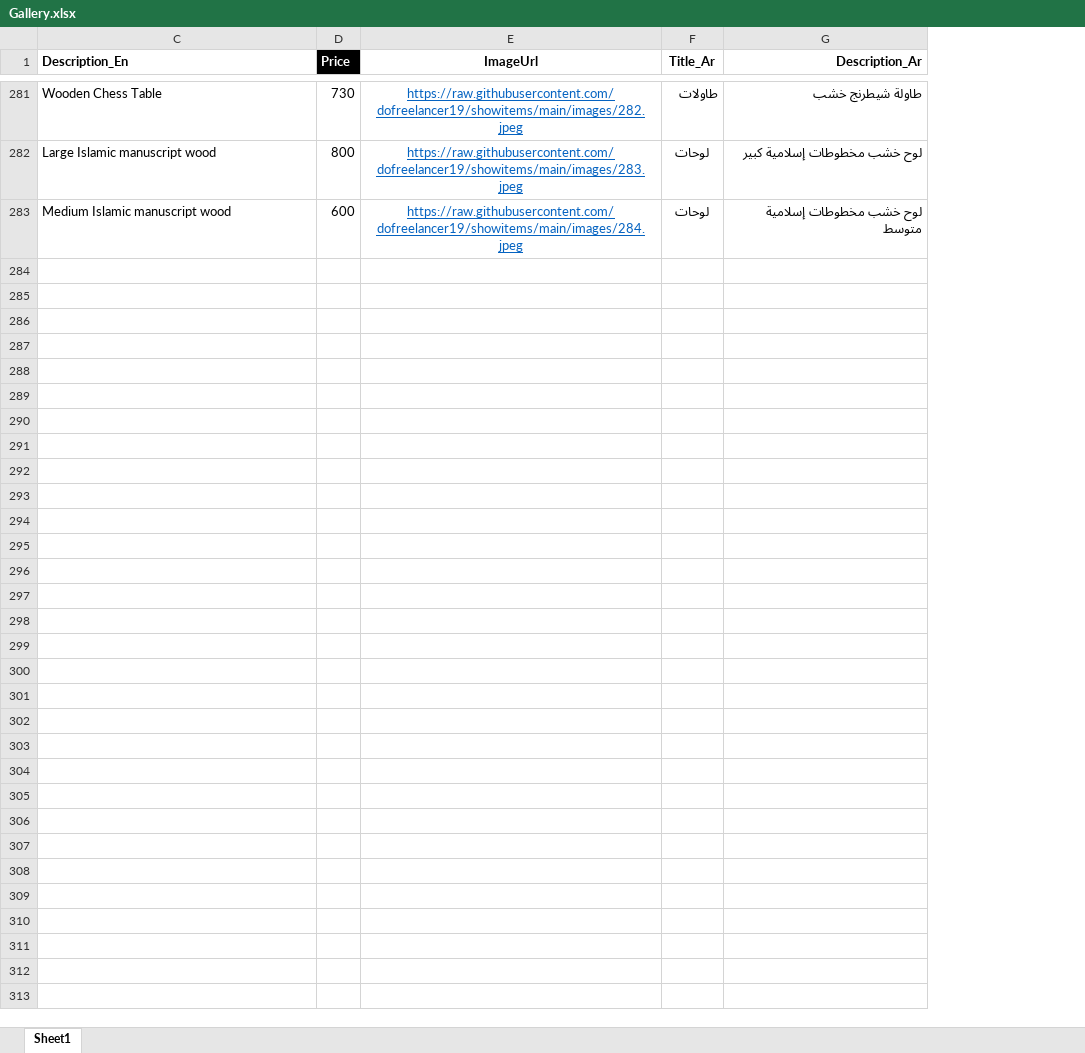
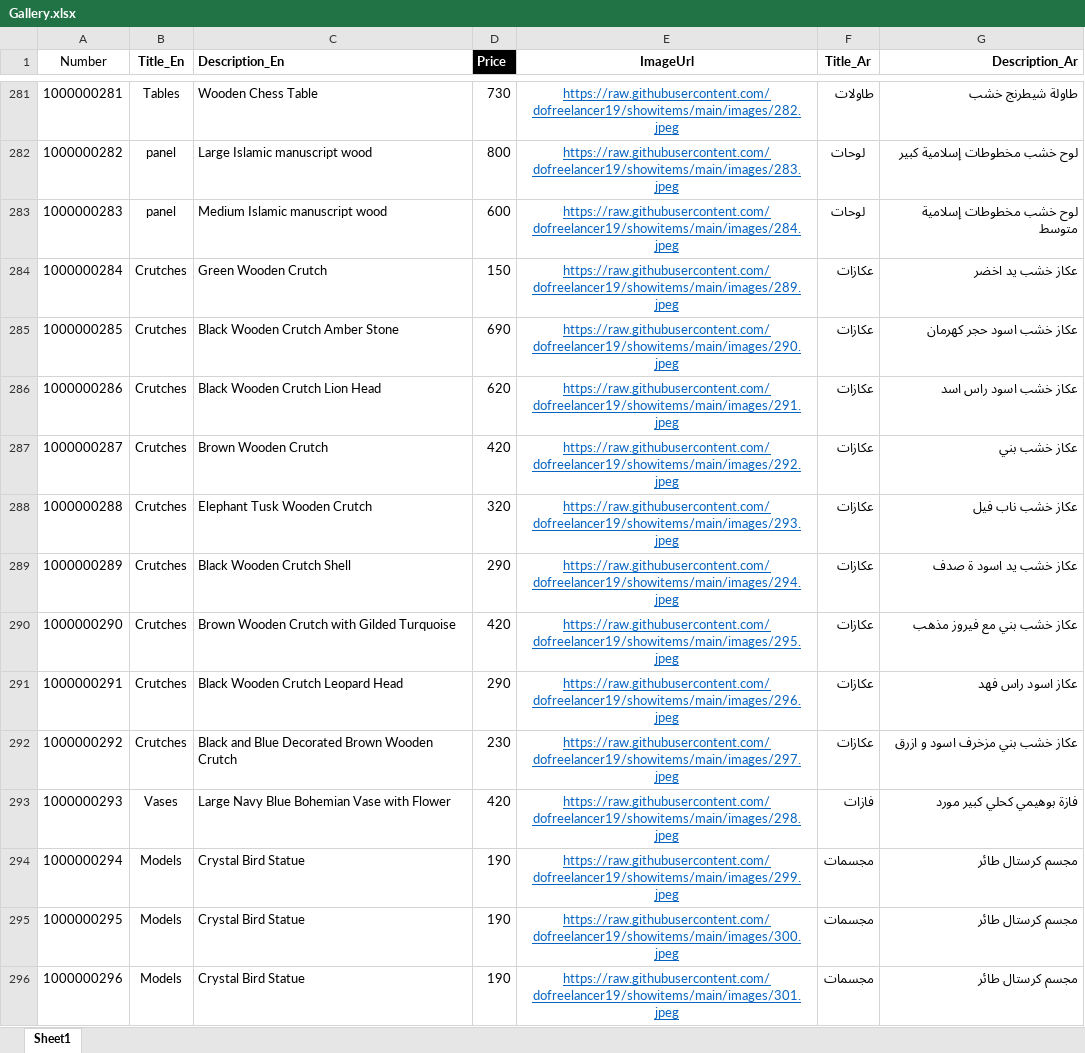
Before and after one commit to dofreelancer19/showitems, an Excel workbook: Gallery.xlsx, sheet Sheet1, drawn as a sheet; only a part is shown, gaps mark what is left out; values as stored, in another font and other column widths than the file's, no borders; conditional formats not drawn; the diff covers the shown part only; the diff names each change by its address in the sheet, - before the commit and + after, or states it on an @@ line.

Commit message:
Add files via upload

```diff
--- a/Gallery.xlsx (sheet Sheet1)
+++ b/Gallery.xlsx (sheet Sheet1)
@@ column A (Number) unhidden, rows 281-283: 1000000281 | 1000000282 | 1000000283 @@
@@ column B (Title_En) unhidden, rows 281-283: Tables | panel | panel @@
+row 284: 1000000284 | Crutches | Green Wooden Crutch | 150 | https://raw.githubusercontent.com/dofreelancer19/showitems/main/images/289.jpeg | عكازات | عكاز خشب يد اخضر
+row 285: 1000000285 | Crutches | Black Wooden Crutch Amber Stone | 690 | https://raw.githubusercontent.com/dofreelancer19/showitems/main/images/290.jpeg | عكازات | عكاز خشب اسود حجر كهرمان
+row 286: 1000000286 | Crutches | Black Wooden Crutch Lion Head | 620 | https://raw.githubusercontent.com/dofreelancer19/showitems/main/images/291.jpeg | عكازات | عكاز خشب اسود راس اسد
+row 287: 1000000287 | Crutches | Brown Wooden Crutch | 420 | https://raw.githubusercontent.com/dofreelancer19/showitems/main/images/292.jpeg | عكازات | عكاز خشب بني
+row 288: 1000000288 | Crutches | Elephant Tusk Wooden Crutch | 320 | https://raw.githubusercontent.com/dofreelancer19/showitems/main/images/293.jpeg | عكازات | عكاز خشب ناب فيل
+row 289: 1000000289 | Crutches | Black Wooden Crutch Shell | 290 | https://raw.githubusercontent.com/dofreelancer19/showitems/main/images/294.jpeg | عكازات | عكاز خشب يد اسود ة صدف
+row 290: 1000000290 | Crutches | Brown Wooden Crutch with Gilded Turquoise | 420 | https://raw.githubusercontent.com/dofreelancer19/showitems/main/images/295.jpeg | عكازات | عكاز خشب بني مع فيروز مذهب
+row 291: 1000000291 | Crutches | Black Wooden Crutch Leopard Head | 290 | https://raw.githubusercontent.com/dofreelancer19/showitems/main/images/296.jpeg | عكازات | عكاز اسود راس فهد
+row 292: 1000000292 | Crutches | Black and Blue Decorated Brown Wooden Crutch | 230 | https://raw.githubusercontent.com/dofreelancer19/showitems/main/images/297.jpeg | عكازات | عكاز خشب بني مزخرف اسود و ازرق
+row 293: 1000000293 | Vases | Large Navy Blue Bohemian Vase with Flower | 420 | https://raw.githubusercontent.com/dofreelancer19/showitems/main/images/298.jpeg | فازات | فازة بوهيمي كحلي كبير مورد
+row 294: 1000000294 | Models | Crystal Bird Statue | 190 | https://raw.githubusercontent.com/dofreelancer19/showitems/main/images/299.jpeg | مجسمات | مجسم كرستال طائر
+row 295: 1000000295 | Models | Crystal Bird Statue | 190 | https://raw.githubusercontent.com/dofreelancer19/showitems/main/images/300.jpeg | مجسمات | مجسم كرستال طائر
+row 296: 1000000296 | Models | Crystal Bird Statue | 190 | https://raw.githubusercontent.com/dofreelancer19/showitems/main/images/301.jpeg | مجسمات | مجسم كرستال طائر
```
Also changed, not shown: 12 added rows elsewhere in this sheet.
